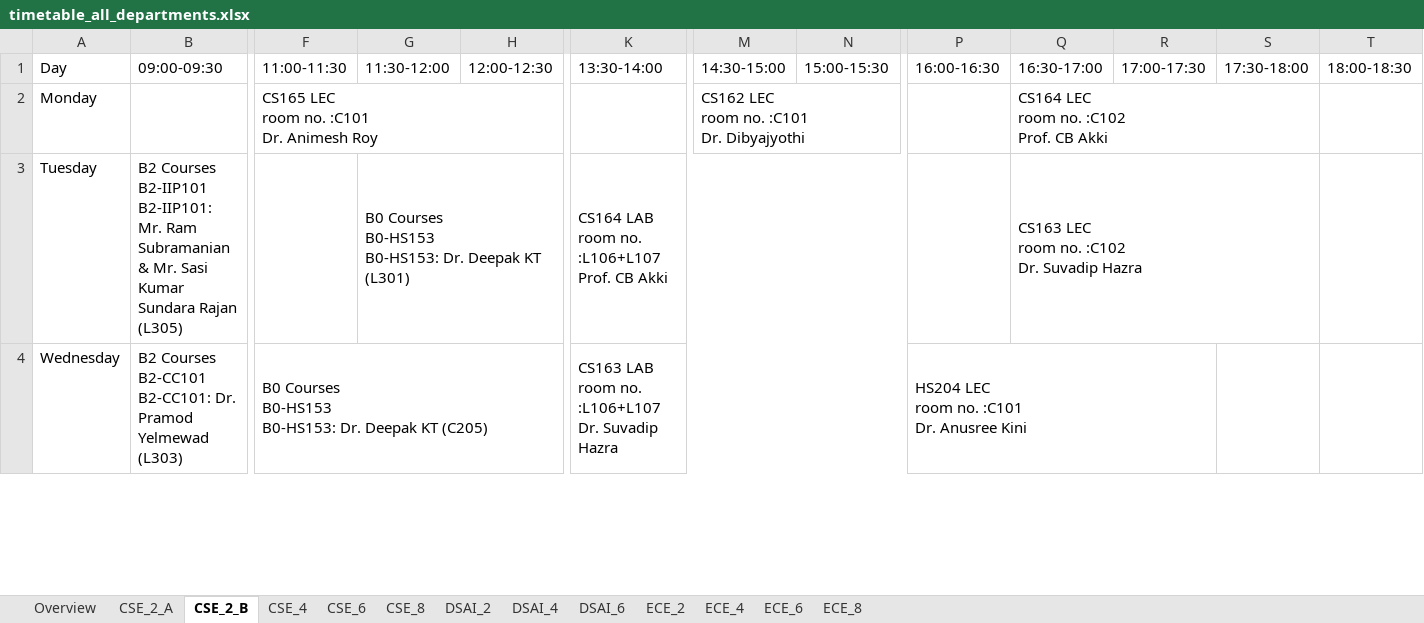
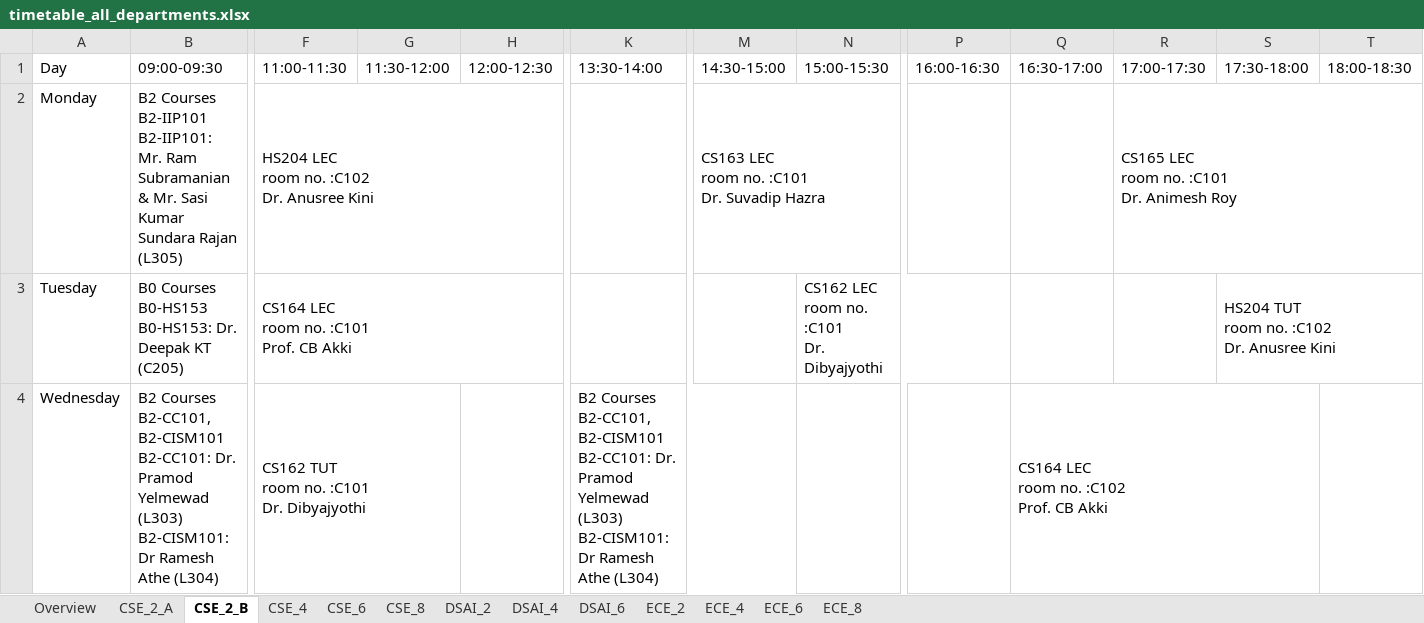
Before and after one commit to Bhagya-vishwakarma-29/TimeTable, an Excel workbook: timetable_all_departments.xlsx, sheet CSE_2_B, drawn as a sheet; only a part is shown, gaps mark what is left out; values as stored, in another font and other column widths than the file's, no cell formats; removed rows and columns are numbered as before the commit, all else as after; ↵ is a line break in a cell; the diff covers the shown part only; the diff names each change by its address in the sheet, - before the commit and + after, or states it on an @@ line.

```diff
--- a/timetable_all_departments.xlsx (sheet CSE_2_B)
+++ b/timetable_all_departments.xlsx (sheet CSE_2_B)
-B2 (09:00-09:30): (empty)
+B2 (09:00-09:30): B2 Courses ↵ B2-IIP101 ↵ B2-IIP101: Mr. Ram Subramanian & Mr. Sasi Kumar Sundara Rajan (L305)
+B2:D2 merged
-F2 (11:00-11:30): CS165 LEC ↵ room no. :C101 ↵ Dr. Animesh Roy
+F2 (11:00-11:30): HS204 LEC ↵ room no. :C102 ↵ Dr. Anusree Kini
-M2 (14:30-15:00): CS162 LEC ↵ room no. :C101 ↵ Dr. Dibyajyothi
+M2 (14:30-15:00): CS163 LEC ↵ room no. :C101 ↵ Dr. Suvadip Hazra
-Q2 (16:30-17:00): CS164 LEC ↵ room no. :C102 ↵ Prof. CB Akki
+Q2 (16:30-17:00): (empty)
-Q2:S2 merged
-R2 (17:00-17:30): (empty)
+R2 (17:00-17:30): CS165 LEC ↵ room no. :C101 ↵ Dr. Animesh Roy
+R2:T2 merged
-B3 (09:00-09:30): B2 Courses ↵ B2-IIP101 ↵ B2-IIP101: Mr. Ram Subramanian & Mr. Sasi Kumar Sundara Rajan (L305)
+B3 (09:00-09:30): B0 Courses ↵ B0-HS153 ↵ B0-HS153: Dr. Deepak KT (C205)
-F3 (11:00-11:30): (empty)
+F3 (11:00-11:30): CS164 LEC ↵ room no. :C101 ↵ Prof. CB Akki
+F3:H3 merged
-G3 (11:30-12:00): B0 Courses ↵ B0-HS153 ↵ B0-HS153: Dr. Deepak KT (L301)
+G3 (11:30-12:00): (empty)
-G3:H3 merged
-K3 (13:30-14:00): CS164 LAB ↵ room no. :L106+L107 ↵ Prof. CB Akki
+K3 (13:30-14:00): (empty)
-K3:N3 merged
-N3 (15:00-15:30): (empty)
+N3 (15:00-15:30): CS162 LEC ↵ room no. :C101 ↵ Dr. Dibyajyothi
+N3:P3 merged
-Q3 (16:30-17:00): CS163 LEC ↵ room no. :C102 ↵ Dr. Suvadip Hazra
+Q3 (16:30-17:00): (empty)
-Q3:S3 merged
-S3 (17:30-18:00): (empty)
+S3 (17:30-18:00): HS204 TUT ↵ room no. :C102 ↵ Dr. Anusree Kini
+S3:T3 merged
-B4 (09:00-09:30): B2 Courses ↵ B2-CC101 ↵ B2-CC101: Dr. Pramod Yelmewad (L303)
+B4 (09:00-09:30): B2 Courses ↵ B2-CC101, B2-CISM101 ↵ B2-CC101: Dr. Pramod Yelmewad (L303) ↵ B2-CISM101: Dr Ramesh Athe (L304)
-F4 (11:00-11:30): B0 Courses ↵ B0-HS153 ↵ B0-HS153: Dr. Deepak KT (C205)
+F4 (11:00-11:30): CS162 TUT ↵ room no. :C101 ↵ Dr. Dibyajyothi
-F4:H4 merged
+F4:G4 merged
-K4 (13:30-14:00): CS163 LAB ↵ room no. :L106+L107 ↵ Dr. Suvadip Hazra
+K4 (13:30-14:00): B2 Courses ↵ B2-CC101, B2-CISM101 ↵ B2-CC101: Dr. Pramod Yelmewad (L303) ↵ B2-CISM101: Dr Ramesh Athe (L304)
-K4:N4 merged
+K4:M4 merged
-P4 (16:00-16:30): HS204 LEC ↵ room no. :C101 ↵ Dr. Anusree Kini
+P4 (16:00-16:30): (empty)
-P4:R4 merged
-Q4 (16:30-17:00): (empty)
+Q4 (16:30-17:00): CS164 LEC ↵ room no. :C102 ↵ Prof. CB Akki
+Q4:S4 merged
```
Also changed, not shown: 1 added row, 1 removed row, 13 edited cells and merged cells elsewhere in this sheet, sheet ECE_6, sheet CSE_6, sheet DSAI_6, sheet ECE_2, sheet DSAI_2, sheet ECE_4, 4 more sheets, cell formats, unscheduled_courses.xlsx, 8 other files.
